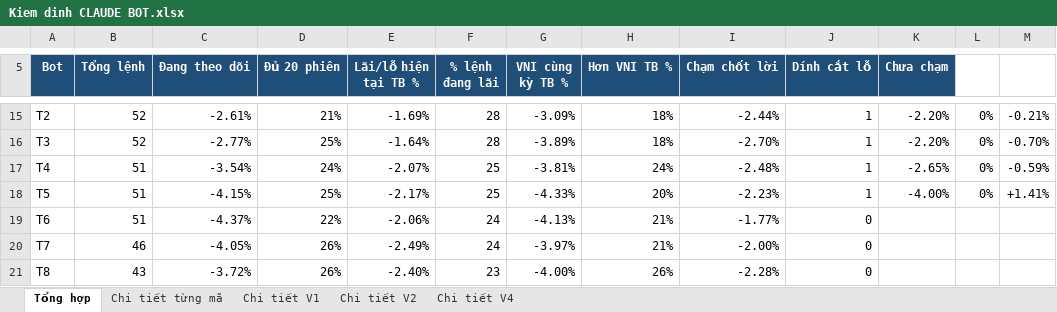
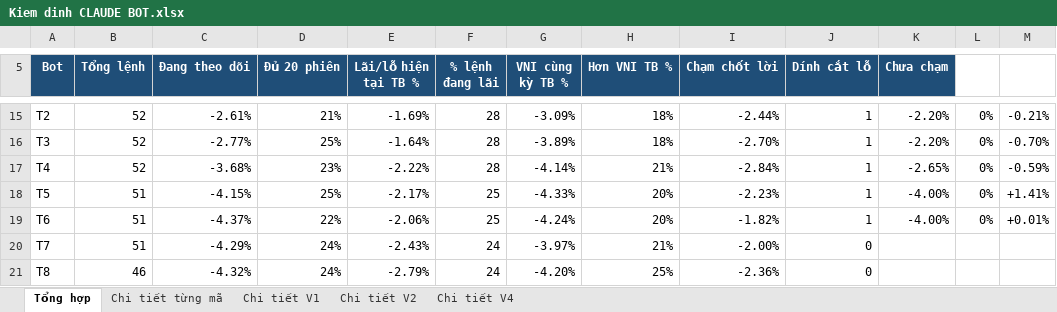
Before and after one commit to karenmanucian1-commits/Top-5-Co-Phieu-Hang-Ngay-Claude, an Excel workbook: data/reports/Kiem dinh CLAUDE BOT.xlsx, sheet Tổng hợp, drawn as a sheet; only a part is shown, gaps mark what is left out; values as stored, in another font and other column widths than the file's, no borders; conditional formats not drawn; the diff covers the shown part only; the diff names each change by its address in the sheet, - before the commit and + after, or states it on an @@ line.

```diff
--- a/data/reports/Kiem dinh CLAUDE BOT.xlsx (sheet Tổng hợp)
+++ b/data/reports/Kiem dinh CLAUDE BOT.xlsx (sheet Tổng hợp)
-B17 (Tổng lệnh): 51
+B17 (Tổng lệnh): 52
-C17 (Đang theo dõi): -3.54%
+C17 (Đang theo dõi): -3.68%
-D17 (Đủ 20 phiên): 24%
+D17 (Đủ 20 phiên): 23%
-E17 (Lãi/lỗ hiện tại TB %): -2.07%
+E17 (Lãi/lỗ hiện tại TB %): -2.22%
-F17 (% lệnh đang lãi): 25
+F17 (% lệnh đang lãi): 28
-G17 (VNI cùng kỳ TB %): -3.81%
+G17 (VNI cùng kỳ TB %): -4.14%
-H17 (Hơn VNI TB %): 24%
+H17 (Hơn VNI TB %): 21%
-I17 (Chạm chốt lời): -2.48%
+I17 (Chạm chốt lời): -2.84%
-F19 (% lệnh đang lãi): 24
+F19 (% lệnh đang lãi): 25
-G19 (VNI cùng kỳ TB %): -4.13%
+G19 (VNI cùng kỳ TB %): -4.24%
-H19 (Hơn VNI TB %): 21%
+H19 (Hơn VNI TB %): 20%
-I19 (Chạm chốt lời): -1.77%
+I19 (Chạm chốt lời): -1.82%
-J19 (Dính cắt lỗ): 0
+J19 (Dính cắt lỗ): 1
-K19 (Chưa chạm): (empty)
+K19 (Chưa chạm): -4.00%
-L19: (empty)
+L19: 0%
-M19: (empty)
+M19: +0.01%
-B20 (Tổng lệnh): 46
+B20 (Tổng lệnh): 51
-C20 (Đang theo dõi): -4.05%
+C20 (Đang theo dõi): -4.29%
-D20:D21 (Đủ 20 phiên): 26%
+D20:D21 (Đủ 20 phiên): 24%
-E20 (Lãi/lỗ hiện tại TB %): -2.49%
+E20 (Lãi/lỗ hiện tại TB %): -2.43%
-B21 (Tổng lệnh): 43
+B21 (Tổng lệnh): 46
-C21 (Đang theo dõi): -3.72%
+C21 (Đang theo dõi): -4.32%
-E21 (Lãi/lỗ hiện tại TB %): -2.40%
+E21 (Lãi/lỗ hiện tại TB %): -2.79%
-F21 (% lệnh đang lãi): 23
+F21 (% lệnh đang lãi): 24
-G21 (VNI cùng kỳ TB %): -4.00%
+G21 (VNI cùng kỳ TB %): -4.20%
-H21 (Hơn VNI TB %): 26%
+H21 (Hơn VNI TB %): 25%
-I21 (Chạm chốt lời): -2.28%
+I21 (Chạm chốt lời): -2.36%
```
Also changed, not shown: 88 edited cells elsewhere in this sheet, sheet Chi tiết từng mã, sheet Chi tiết V1, sheet Chi tiết V2, sheet Chi tiết V4, 2 other files.
